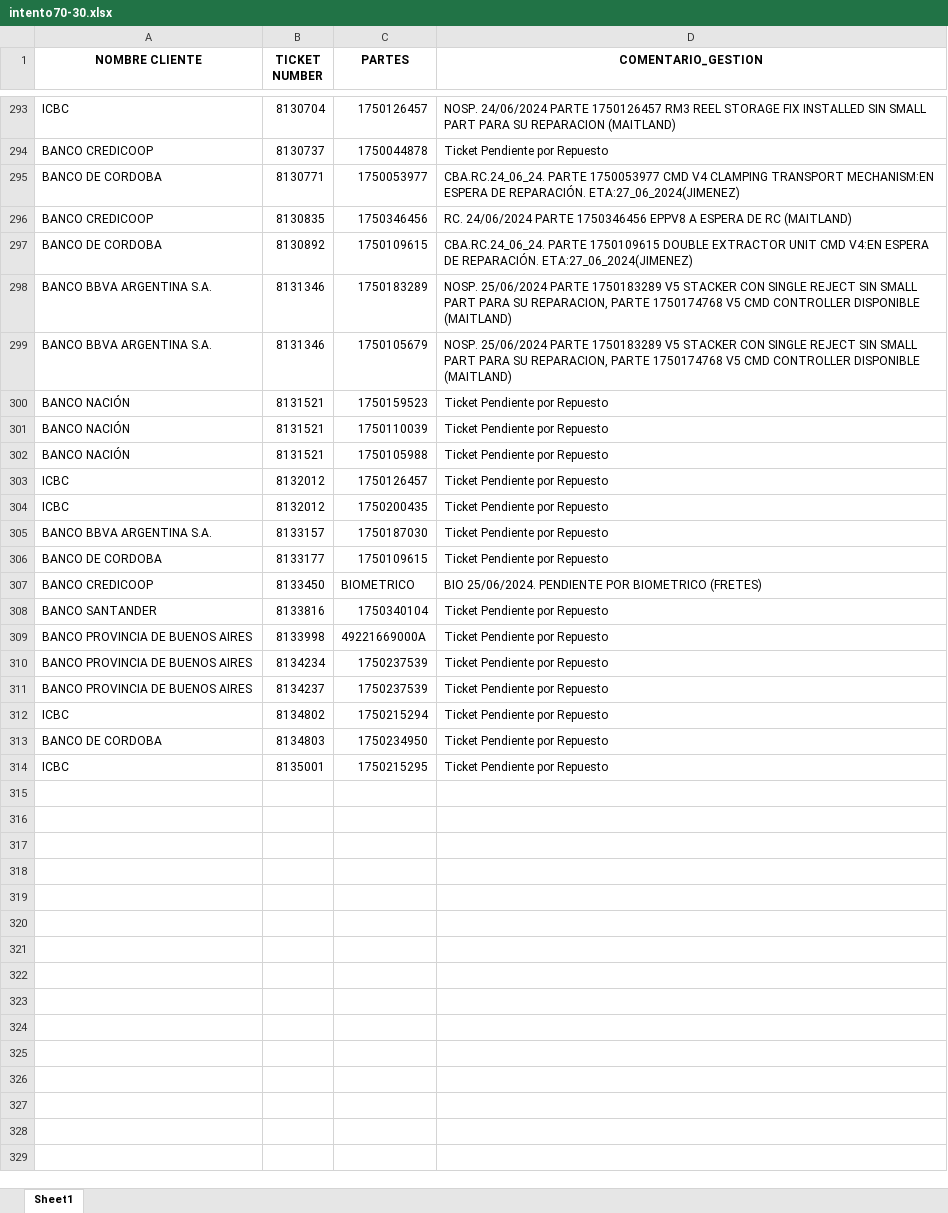
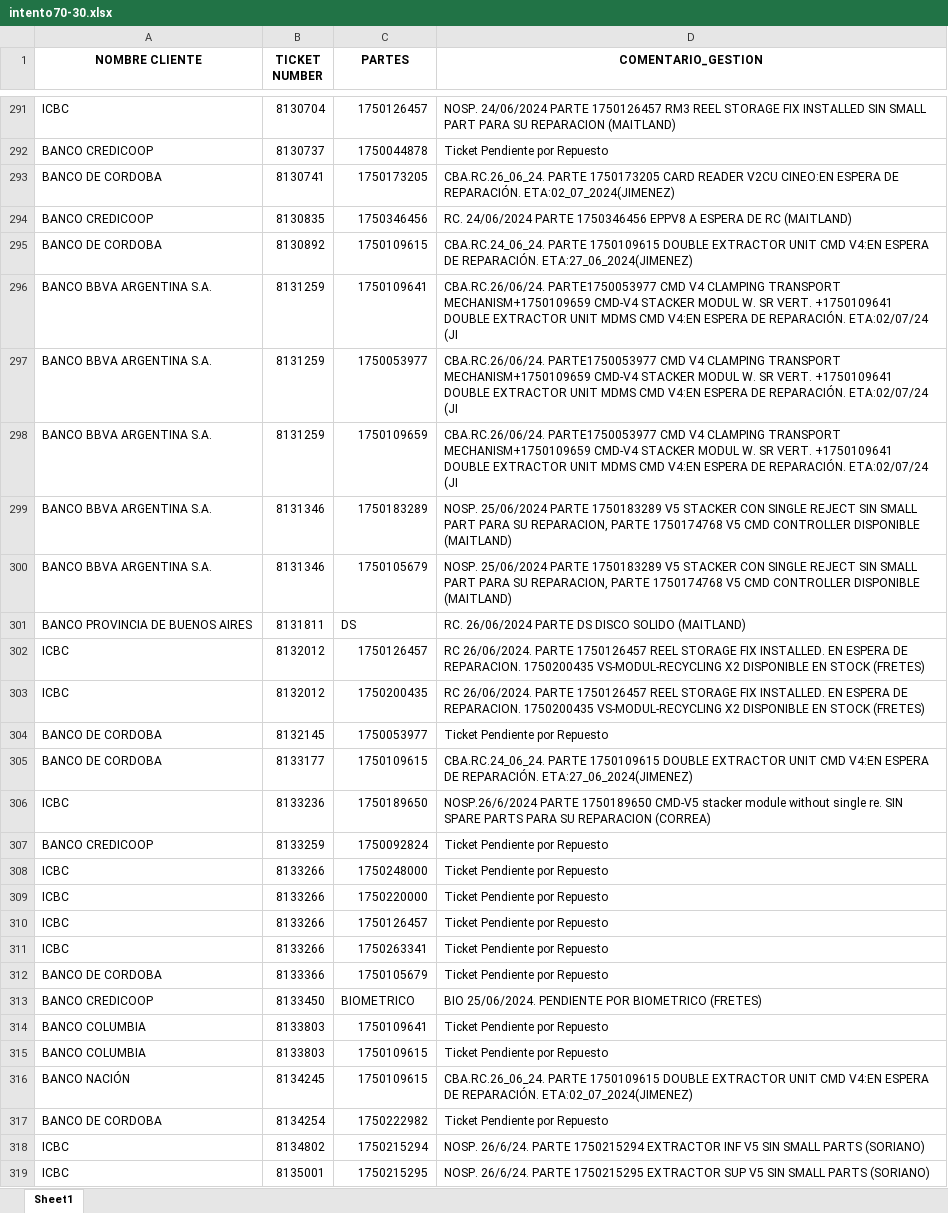
Before and after one commit to lucasrdrz/testdn, an Excel workbook: intento70-30.xlsx, sheet Sheet1, drawn as a sheet; only a part is shown, gaps mark what is left out; values as stored, in another font and other column widths than the file's, no borders; removed rows and columns are numbered as before the commit, all else as after; the diff covers the shown part only; the diff names each change by its address in the sheet, - before the commit and + after, or states it on an @@ line.

```diff
--- a/intento70-30.xlsx (sheet Sheet1)
+++ b/intento70-30.xlsx (sheet Sheet1)
-B293 (TICKET NUMBER): 8130771
+B293 (TICKET NUMBER): 8130741
-C293 (PARTES): 1750053977
+C293 (PARTES): 1750173205
-D293 (COMENTARIO_GESTION): CBA.RC.24_06_24. PARTE 1750053977 CMD V4 CLAMPING TRANSPORT MECHANISM:EN ESPERA DE REPARACIÓN. ETA:27_06_2024(JIMENEZ)
+D293 (COMENTARIO_GESTION): CBA.RC.26_06_24. PARTE 1750173205 CARD READER V2CU CINEO:EN ESPERA DE REPARACIÓN. ETA:02_07_2024(JIMENEZ)
+row 296: BANCO BBVA ARGENTINA S.A. | 8131259 | 1750109641 | CBA.RC.26/06/24. PARTE1750053977 CMD V4 CLAMPING TRANSPORT MECHANISM+1750109659 CMD-V4 STACKER MODUL W. SR VERT. +1750109641 DOUBLE EXTRACTOR UNIT MDMS CMD V4:EN ESPERA DE REPARACIÓN. ETA:02/07/24 (JI
+row 297: BANCO BBVA ARGENTINA S.A. | 8131259 | 1750053977 | CBA.RC.26/06/24. PARTE1750053977 CMD V4 CLAMPING TRANSPORT MECHANISM+1750109659 CMD-V4 STACKER MODUL W. SR VERT. +1750109641 DOUBLE EXTRACTOR UNIT MDMS CMD V4:EN ESPERA DE REPARACIÓN. ETA:02/07/24 (JI
+row 298: BANCO BBVA ARGENTINA S.A. | 8131259 | 1750109659 | CBA.RC.26/06/24. PARTE1750053977 CMD V4 CLAMPING TRANSPORT MECHANISM+1750109659 CMD-V4 STACKER MODUL W. SR VERT. +1750109641 DOUBLE EXTRACTOR UNIT MDMS CMD V4:EN ESPERA DE REPARACIÓN. ETA:02/07/24 (JI
-row 300: BANCO NACIÓN | 8131521 | 1750159523 | Ticket Pendiente por Repuesto
-row 301: BANCO NACIÓN | 8131521 | 1750110039 | Ticket Pendiente por Repuesto
-row 302: BANCO NACIÓN | 8131521 | 1750105988 | Ticket Pendiente por Repuesto
+row 301: BANCO PROVINCIA DE BUENOS AIRES | 8131811 | DS | RC. 26/06/2024 PARTE DS DISCO SOLIDO (MAITLAND)
-D302:D303 (COMENTARIO_GESTION): Ticket Pendiente por Repuesto
+D302:D303 (COMENTARIO_GESTION): RC 26/06/2024. PARTE 1750126457 REEL STORAGE FIX INSTALLED. EN ESPERA DE REPARACION. 1750200435 VS-MODUL-RECYCLING X2 DISPONIBLE EN STOCK (FRETES)
-row 305: BANCO BBVA ARGENTINA S.A. | 8133157 | 1750187030 | Ticket Pendiente por Repuesto
+row 304: BANCO DE CORDOBA | 8132145 | 1750053977 | Ticket Pendiente por Repuesto
-D305 (COMENTARIO_GESTION): Ticket Pendiente por Repuesto
+D305 (COMENTARIO_GESTION): CBA.RC.24_06_24. PARTE 1750109615 DOUBLE EXTRACTOR UNIT CMD V4:EN ESPERA DE REPARACIÓN. ETA:27_06_2024(JIMENEZ)
+row 306: ICBC | 8133236 | 1750189650 | NOSP.26/6/2024 PARTE 1750189650 CMD-V5 stacker module without single re. SIN SPARE PARTS PARA SU REPARACION (CORREA)
+row 307: BANCO CREDICOOP | 8133259 | 1750092824 | Ticket Pendiente por Repuesto
+row 308: ICBC | 8133266 | 1750248000 | Ticket Pendiente por Repuesto
+row 309: ICBC | 8133266 | 1750220000 | Ticket Pendiente por Repuesto
+row 310: ICBC | 8133266 | 1750126457 | Ticket Pendiente por Repuesto
+row 311: ICBC | 8133266 | 1750263341 | Ticket Pendiente por Repuesto
+row 312: BANCO DE CORDOBA | 8133366 | 1750105679 | Ticket Pendiente por Repuesto
-row 308: BANCO SANTANDER | 8133816 | 1750340104 | Ticket Pendiente por Repuesto
-row 309: BANCO PROVINCIA DE BUENOS AIRES | 8133998 | 49221669000A | Ticket Pendiente por Repuesto
-row 310: BANCO PROVINCIA DE BUENOS AIRES | 8134234 | 1750237539 | Ticket Pendiente por Repuesto
-row 311: BANCO PROVINCIA DE BUENOS AIRES | 8134237 | 1750237539 | Ticket Pendiente por Repuesto
+row 314: BANCO COLUMBIA | 8133803 | 1750109641 | Ticket Pendiente por Repuesto
+row 315: BANCO COLUMBIA | 8133803 | 1750109615 | Ticket Pendiente por Repuesto
+row 316: BANCO NACIÓN | 8134245 | 1750109615 | CBA.RC.26_06_24. PARTE 1750109615 DOUBLE EXTRACTOR UNIT CMD V4:EN ESPERA DE REPARACIÓN. ETA:02_07_2024(JIMENEZ)
+row 317: BANCO DE CORDOBA | 8134254 | 1750222982 | Ticket Pendiente por Repuesto
-D318 (COMENTARIO_GESTION): Ticket Pendiente por Repuesto
+D318 (COMENTARIO_GESTION): NOSP. 26/6/24. PARTE 1750215294 EXTRACTOR INF V5 SIN SMALL PARTS (SORIANO)
-row 313: BANCO DE CORDOBA | 8134803 | 1750234950 | Ticket Pendiente por Repuesto
-D319 (COMENTARIO_GESTION): Ticket Pendiente por Repuesto
+D319 (COMENTARIO_GESTION): NOSP. 26/6/24. PARTE 1750215295 EXTRACTOR SUP V5 SIN SMALL PARTS (SORIANO)
```
Also changed, not shown: 27 added rows, 22 removed rows and 4 edited cells elsewhere in this sheet, TicktesPendientes.xlsx, 1 other file.
